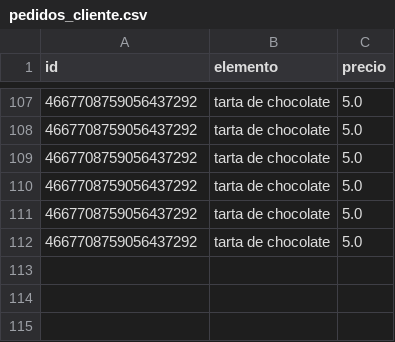
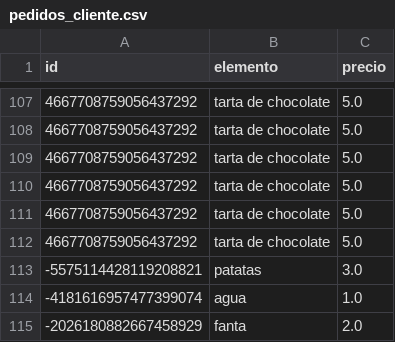
Before and after one commit to joseluis031/patrones_estructurales, a CSV file: pedidos_cliente.csv, drawn as a sheet; only a part is shown, gaps mark what is left out; the diff names each change by its address in the sheet, - before the commit and + after, or states it on an @@ line.

```diff
--- a/pedidos_cliente.csv
+++ b/pedidos_cliente.csv
+row 113: -5575114428119208821 | patatas | 3.0
+row 114: -4181616957477399074 | agua | 1.0
+row 115: -2026180882667458929 | fanta | 2.0
```
Also changed, not shown: clientes.csv, 2 other files.
